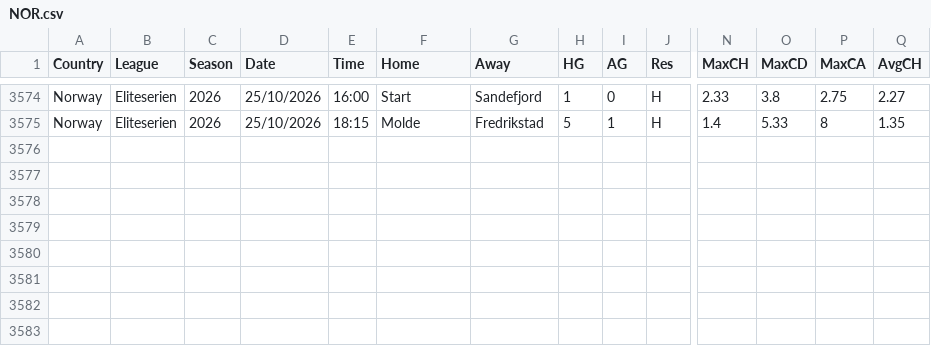
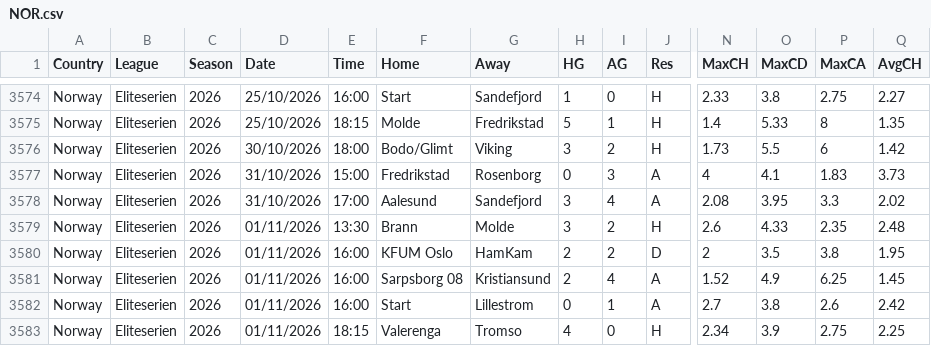
Before and after one commit to majoroka/sportBet-App, a CSV file: public/data/standings/NOR.csv, drawn as a sheet; only a part is shown, gaps mark what is left out; rows hold the shown columns only; the diff names each change by its address in the sheet, - before the commit and + after, or states it on an @@ line.

```diff
--- a/public/data/standings/NOR.csv
+++ b/public/data/standings/NOR.csv
+row 3576: Norway | Eliteserien | 2026 | 30/10/2026 | 18:00 | Bodo/Glimt | Viking | 3 | 2 | H | 1.73 | 5.5 | 6 | 1.42
+row 3577: Norway | Eliteserien | 2026 | 31/10/2026 | 15:00 | Fredrikstad | Rosenborg | 0 | 3 | A | 4 | 4.1 | 1.83 | 3.73
+row 3578: Norway | Eliteserien | 2026 | 31/10/2026 | 17:00 | Aalesund | Sandefjord | 3 | 4 | A | 2.08 | 3.95 | 3.3 | 2.02
+row 3579: Norway | Eliteserien | 2026 | 01/11/2026 | 13:30 | Brann | Molde | 3 | 2 | H | 2.6 | 4.33 | 2.35 | 2.48
+row 3580: Norway | Eliteserien | 2026 | 01/11/2026 | 16:00 | KFUM Oslo | HamKam | 2 | 2 | D | 2 | 3.5 | 3.8 | 1.95
+row 3581: Norway | Eliteserien | 2026 | 01/11/2026 | 16:00 | Sarpsborg 08 | Kristiansund | 2 | 4 | A | 1.52 | 4.9 | 6.25 | 1.45
+row 3582: Norway | Eliteserien | 2026 | 01/11/2026 | 16:00 | Start | Lillestrom | 0 | 1 | A | 2.7 | 3.8 | 2.6 | 2.42
+row 3583: Norway | Eliteserien | 2026 | 01/11/2026 | 18:15 | Valerenga | Tromso | 4 | 0 | H | 2.34 | 3.9 | 2.75 | 2.25
```
Also changed, not shown: public/data/standings/ARG.csv, public/data/standings/JPN.csv, 11 other files.
